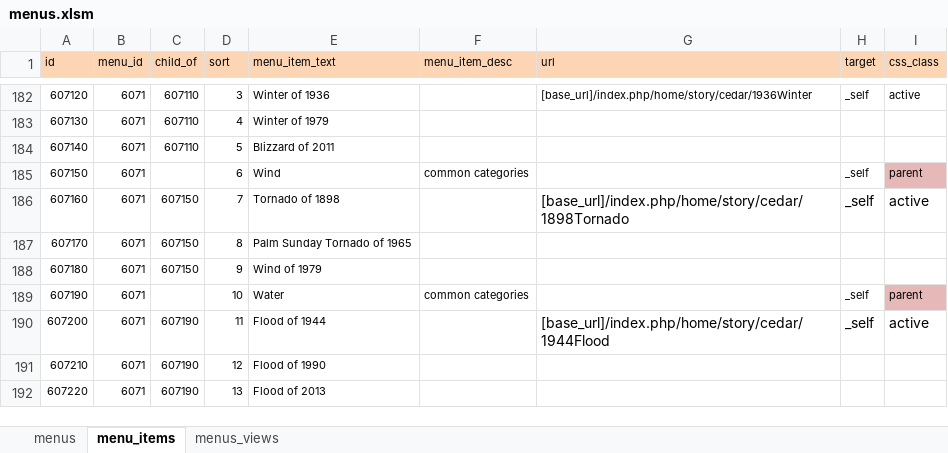
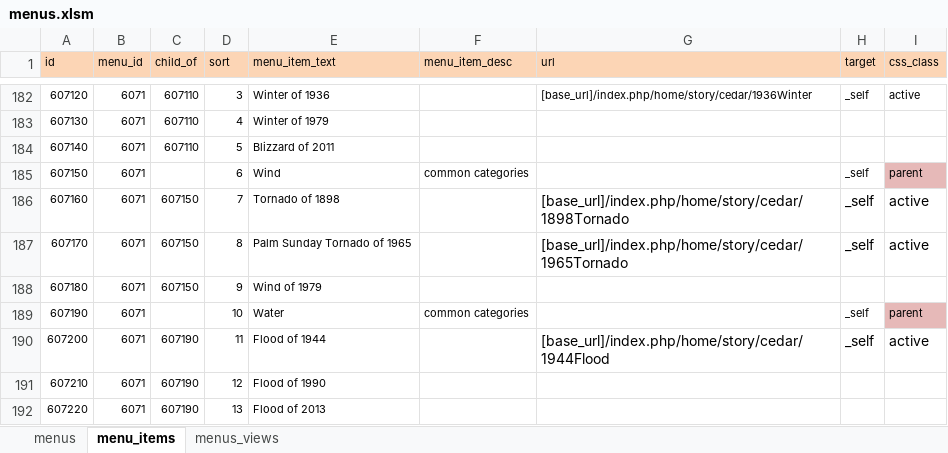
Before and after one commit to ui-libraries/PWM, an Excel workbook: resources/csv/menus.xlsm, sheet menu_items, drawn as a sheet; only a part is shown, gaps mark what is left out; values as stored, in another font and other column widths than the file's, no borders; the diff names each change by its address in the sheet, - before the commit and + after, or states it on an @@ line.

Commit message:
added 1965 Palm Sunday Tornado

```diff
--- a/resources/csv/menus.xlsm (sheet menu_items)
+++ b/resources/csv/menus.xlsm (sheet menu_items)
-G187 (url): (empty)
+G187 (url): [base_url]/index.php/home/story/cedar/1965Tornado
-H187 (target): (empty)
+H187 (target): _self
-I187 (css_class): (empty)
+I187 (css_class): active
```
Also changed, not shown: 21 other files.
